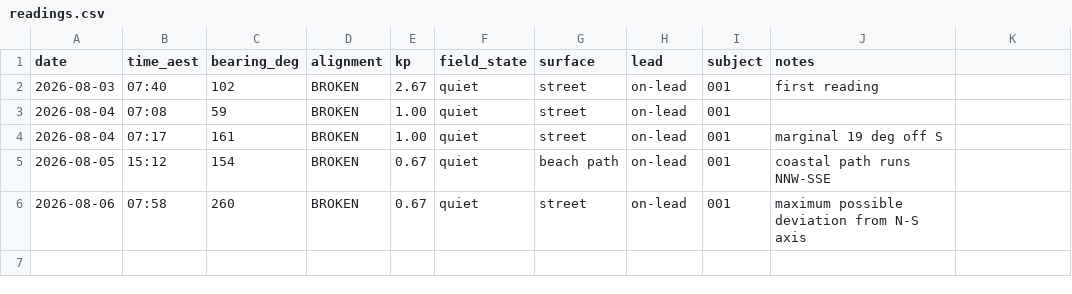
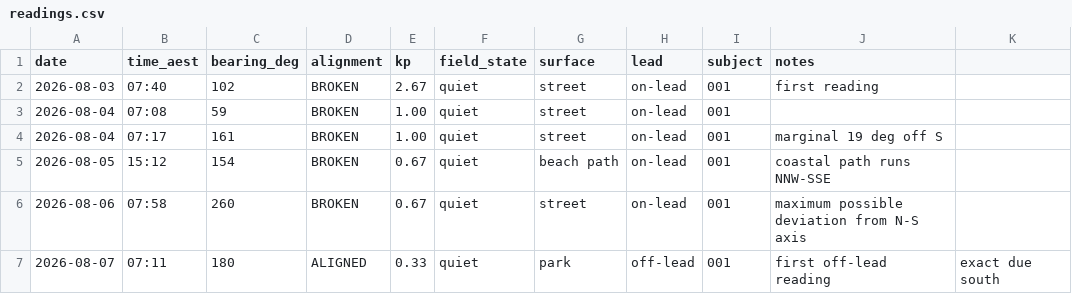
Before and after one commit to thefiboracle/fib-oracle-data, a CSV file: readings.csv, drawn as a sheet.

Commit message:
Reading 007

```diff
--- a/readings.csv
+++ b/readings.csv
@@ -6 +6,2 @@ date,time_aest,bearing_deg,alignment,kp,field_state,surface,lead,subject,notes
 2026-08-06,07:58,260,BROKEN,0.67,quiet,street,on-lead,001,maximum possible deviation from N-S axis
+2026-08-07,07:11,180,ALIGNED,0.33,quiet,park,off-lead,001,first off-lead reading, exact due south
```
